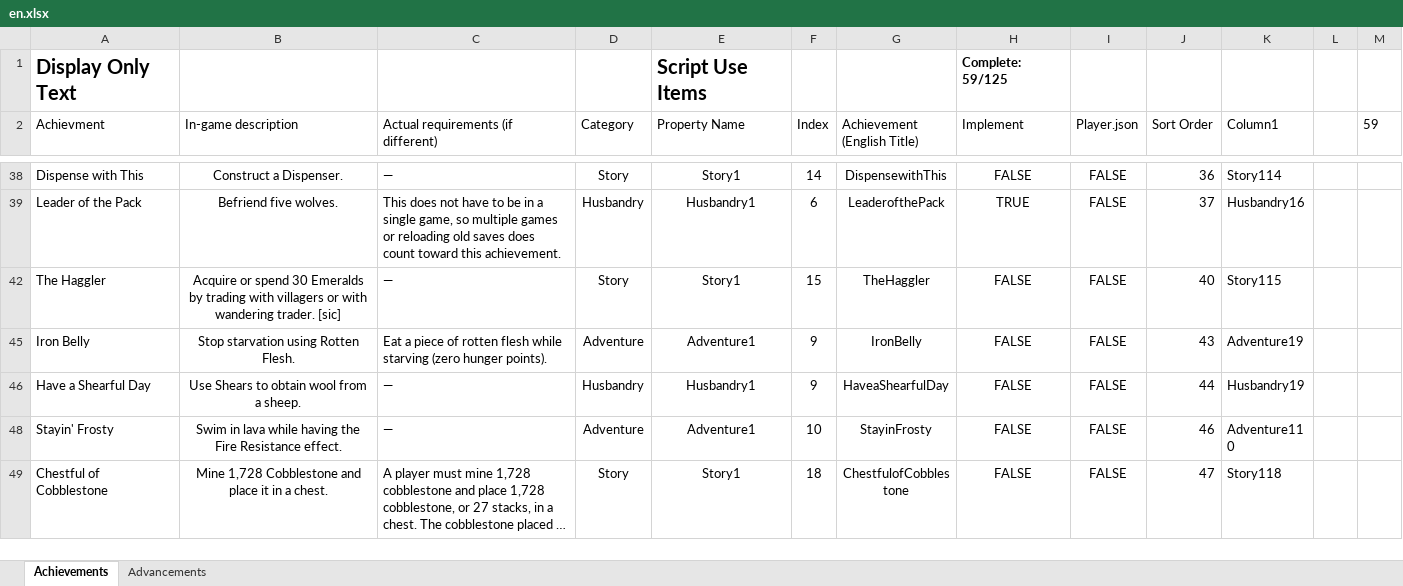
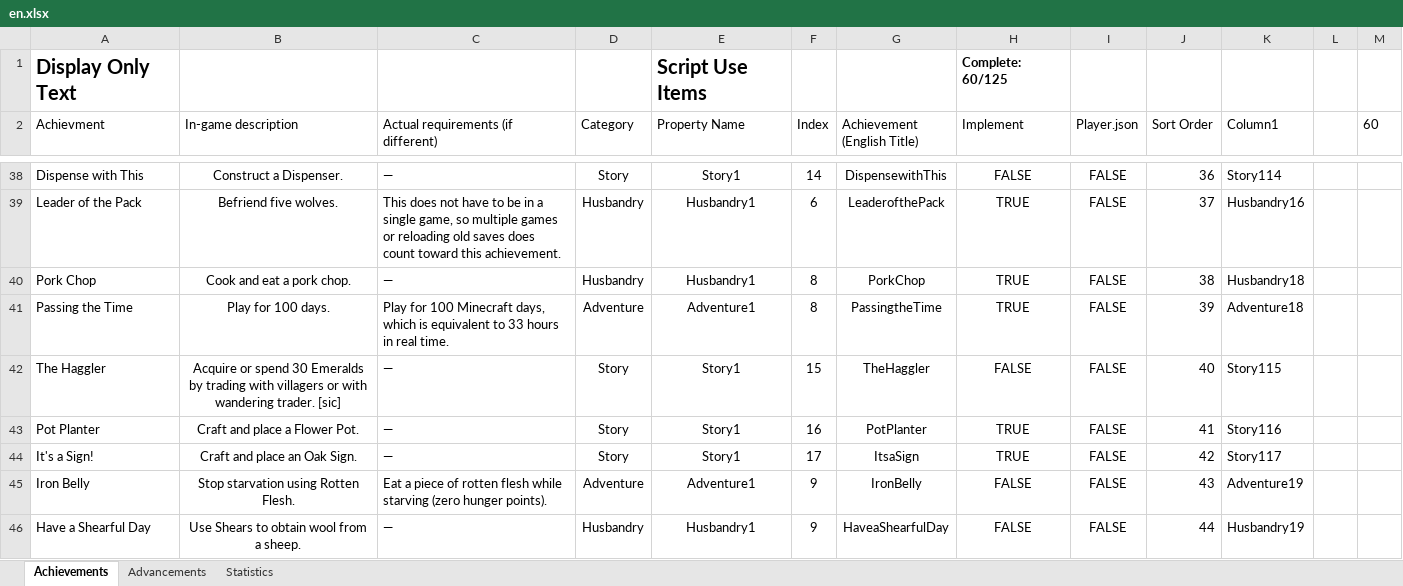
Before and after one commit to RavinMaddHatter/BedrockStatsAndAchievements, an Excel workbook: lookupData/en.xlsx, sheet Achievements, drawn as a sheet; only a part is shown, gaps mark what is left out; the shorter side is filled out with more unchanged rows; long unchanged cells end in …; values as stored, in another font and other column widths than the file's, no borders; conditional formats and table styles not drawn; the diff covers the shown part only; the diff names each change by its address in the sheet, - before the commit and + after, or states it on an @@ line.

```diff
--- a/lookupData/en.xlsx (sheet Achievements)
+++ b/lookupData/en.xlsx (sheet Achievements)
+sheet tab: Statistics
-H1 (Implement): Complete: 59/125
+H1 (Implement): Complete: 60/125
-M2: 59
+M2: 60
@@ row 40 unhidden: Pork Chop | Cook and eat a pork chop. | — | Husbandry | Husbandry1 | 8 | PorkChop | TRUE | FALSE | 38 | Husbandry18 @@
@@ row 41 unhidden: Passing the Time | Play for 100 days. | Play for 100 Minecraft days, which is equivalent to 33 hours in real time. | Adventure | Adventure1 | 8 | PassingtheTime | TRUE | FALSE | 39 | Adventure18 @@
@@ row 43 unhidden: Pot Planter | Craft and place a Flower Pot. | — | Story | Story1 | 16 | PotPlanter | TRUE | FALSE | 41 | Story116 @@
@@ row 44 unhidden: It's a Sign! | Craft and place an Oak Sign. | — | Story | Story1 | 17 | ItsaSign | TRUE | FALSE | 42 | Story117 @@
```
Also changed, not shown: 1 added row, 50 hidden or unhidden rows and 1 edited cell elsewhere in this sheet, sheet Advancements, hidden cells, 1 other file.
